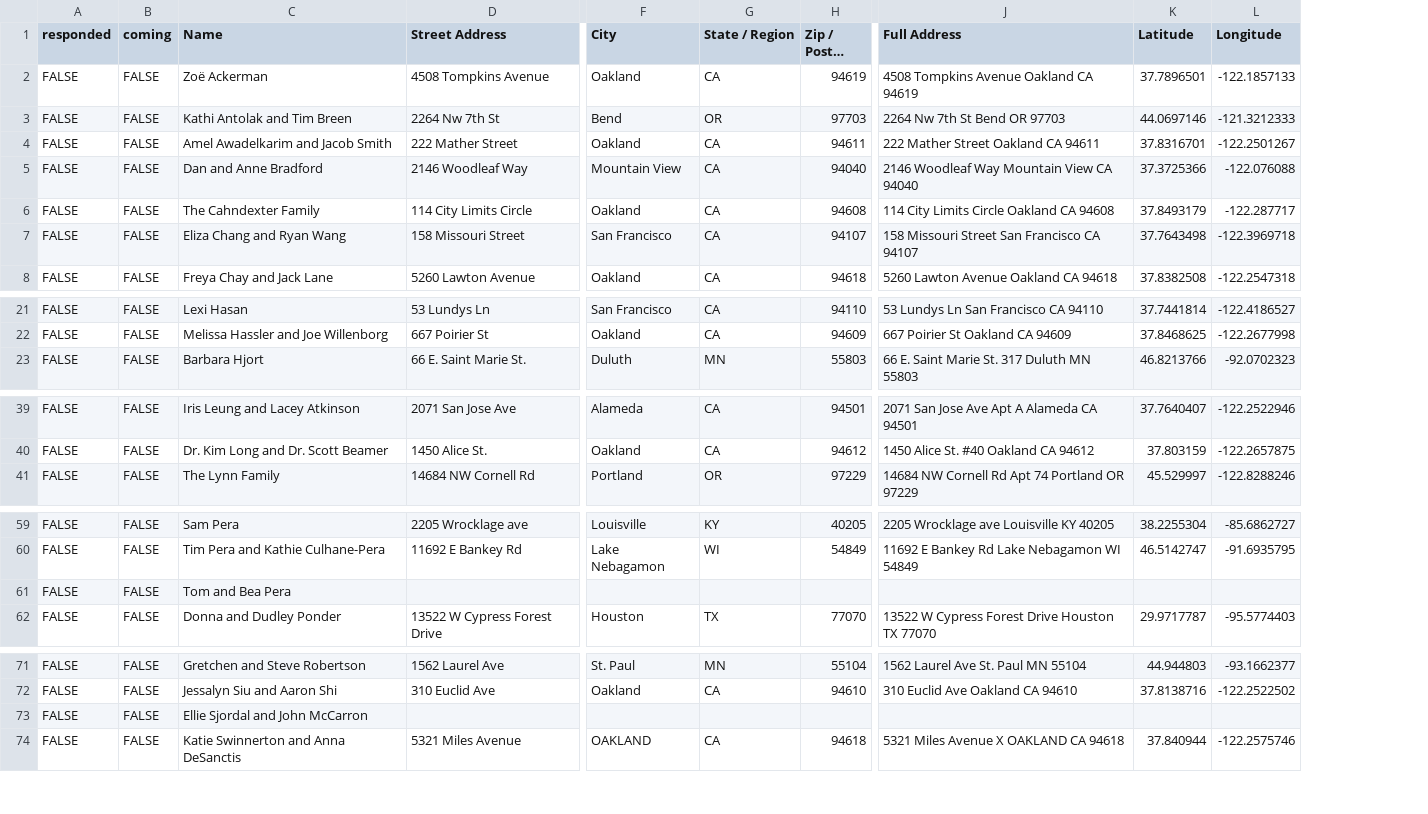
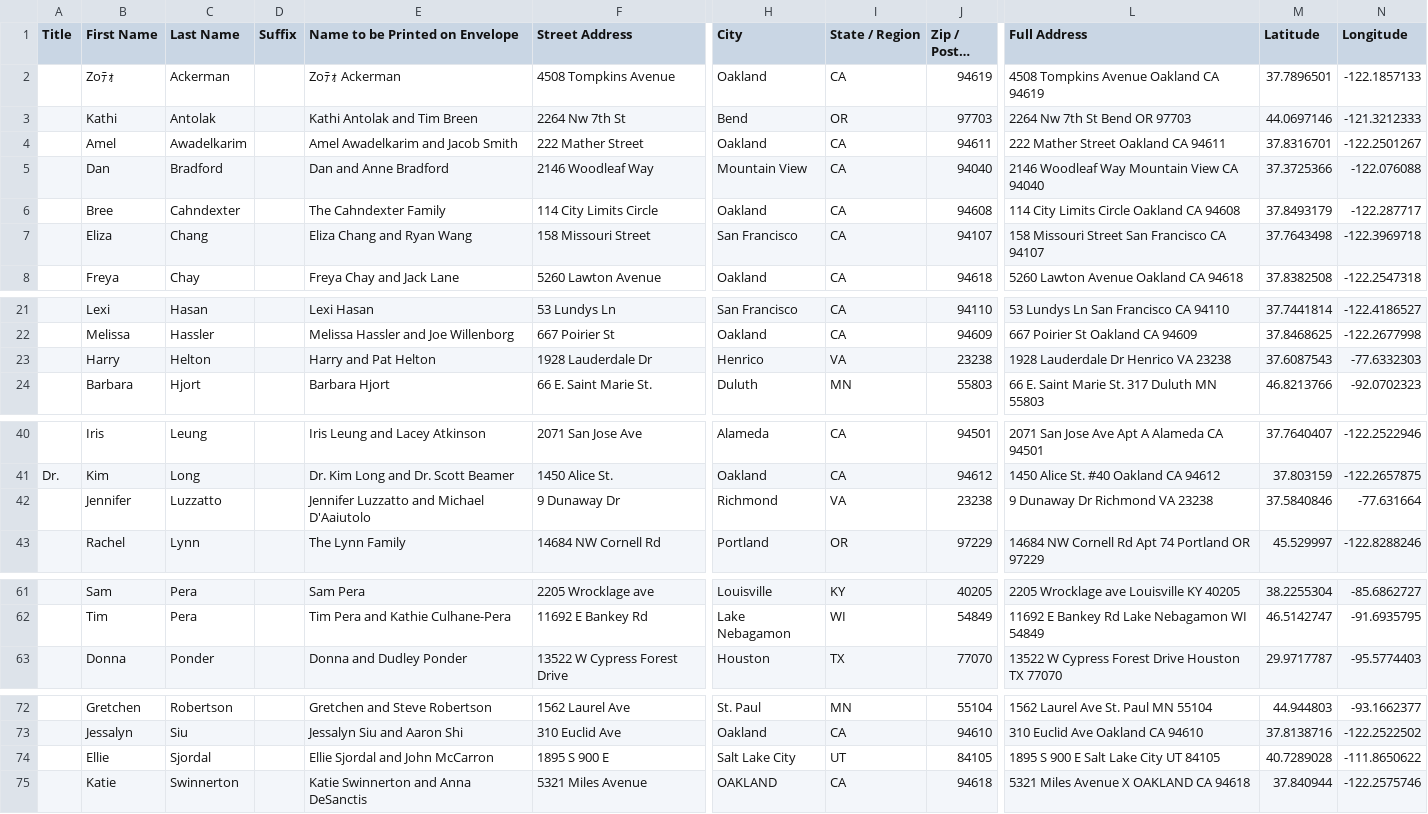
Before and after one commit to mmcghee18/wedding, a CSV file: src/data/rsvps.csv, drawn as a sheet; only a part is shown, gaps mark what is left out; long unchanged cells end in …; removed rows and columns are numbered as before the commit, all else as after; rows hold the shown columns only; the diff names each change by its address in the sheet, - before the commit and + after, or states it on an @@ line.

```diff
--- a/src/data/rsvps.csv
+++ b/src/data/rsvps.csv
-column A (responded), rows 2-8: all FALSE; rows 21-23: all FALSE; rows 39-41: all FALSE; rows 59-60: FALSE | FALSE; row 62: FALSE; rows 71-74: all FALSE
-column B (coming), rows 2-8: all FALSE; rows 21-23: all FALSE; rows 39-41: all FALSE; rows 59-60: FALSE | FALSE; row 62: FALSE; rows 71-74: all FALSE
+column A (Title), row 41: Dr.
+column B (First Name), rows 2-8: Zoﾃｫ | Kathi | Amel | Dan | Bree | Eliza | Freya; rows 21-22: Lexi | Melissa; row 24: Barbara; rows 40-41: Iris | Kim; row 43: Rachel; rows 61-63: Sam | Tim | Donna; rows 72-75: Gretchen | Jessalyn | Ellie | Katie
+column C (Last Name), rows 2-8: Ackerman | Antolak | Awadelkarim | Bradford | Cahndexter | Chang | Chay; rows 21-22: Hasan | Hassler; row 24: Hjort; rows 40-41: Leung | Long; row 43: Lynn; rows 61-63: Pera | Pera | Ponder; rows 72-75: Robertson | Siu | Sjordal | Swinnerton
+column D (Suffix), empty
-E1: Name
+E1: Name to be Printed on Envelope
-E2 (Name to be Printed on Envelope): Zoë Ackerman
+E2 (Name to be Printed on Envelope): Zoﾃｫ Ackerman
+row 23:  | Harry | Helton |  | Harry and Pat Helton | 1928 Lauderdale Dr | Henrico | VA | 23238 | 1928 Lauderdale Dr Henrico VA 23238 | 37.6087543 | -77.6332303
+row 42:  | Jennifer | Luzzatto |  | Jennifer Luzzatto and Michael D'Aaiutolo | 9 Dunaway Dr | Richmond | VA | 23238 | 9 Dunaway Dr Richmond VA 23238 | 37.5840846 | -77.631664
-row 61: FALSE | FALSE | Tom and Bea Pera
-F74 (Street Address): (empty)
+F74 (Street Address): 1895 S 900 E
-H74 (City): (empty)
+H74 (City): Salt Lake City
-I74 (State / Region): (empty)
+I74 (State / Region): UT
-J74 (Zip / Postal Code): (empty)
+J74 (Zip / Postal Code): 84105
-L74 (Full Address): (empty)
+L74 (Full Address): 1895 S 900 E Salt Lake City UT 84105
-M74 (Latitude): (empty)
+M74 (Latitude): 40.7289028
-N74 (Longitude): (empty)
+N74 (Longitude): -111.8650622
```
Also changed, not shown: 7 other files.
